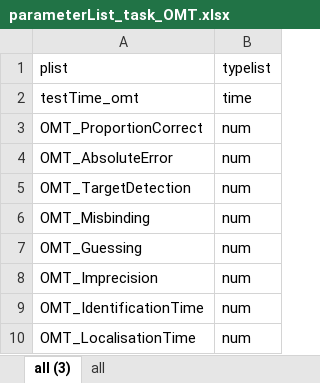
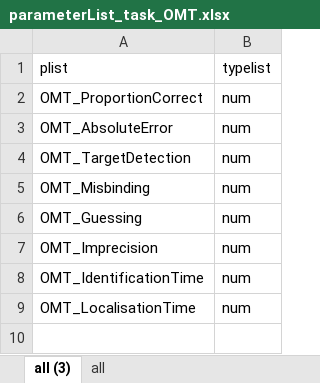
Before and after one commit to sijiazhao/OxCog_analysis_ECT, an Excel workbook: ParameterNameList/parameterList_task_OMT.xlsx, sheet all (3), drawn as a sheet; values as stored, in another font and other column widths than the file's, no borders; the diff names each change by its address in the sheet, - before the commit and + after, or states it on an @@ line.

```diff
--- a/ParameterNameList/parameterList_task_OMT.xlsx (sheet all (3))
+++ b/ParameterNameList/parameterList_task_OMT.xlsx (sheet all (3))
-row 2: testTime_omt | time
```
Also changed, not shown: ParameterNameList/parameterList_task_alf_delayed.xlsx, ParameterNameList/parameterList_task_alf_immediate.xlsx, 9 other files.
